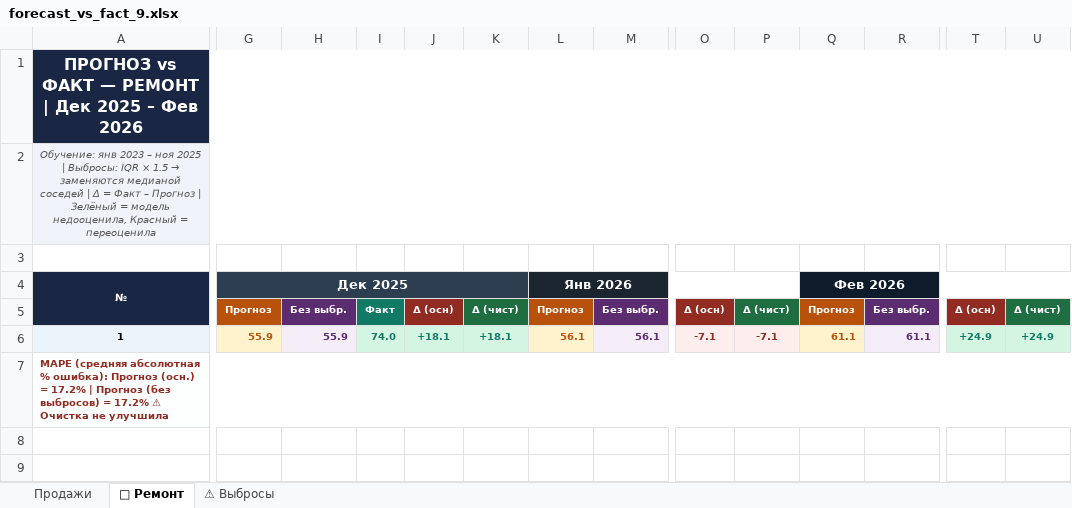
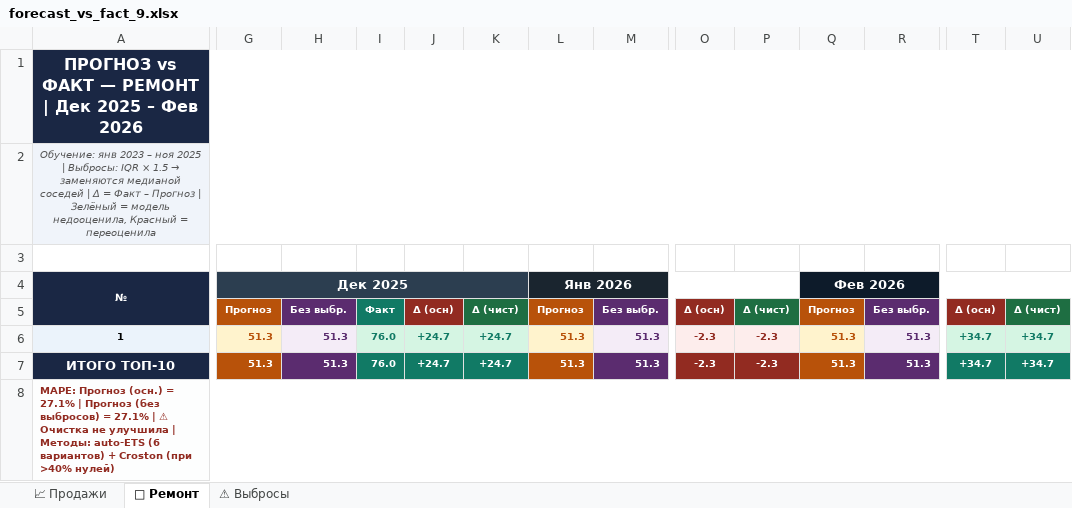
Before and after one commit to savejobar/Work, an Excel workbook: Forecast/forecast_vs_fact_9.xlsx, sheet 🔧 Ремонт, drawn as a sheet; only a part is shown, gaps mark what is left out; values as stored, in another font and other column widths than the file's, no borders; addresses are those after the commit; rows hold the shown columns only; the diff covers the shown part only; the diff names each change by its address in the sheet, - before the commit and + after, or states it on an @@ line.

```diff
--- a/Forecast/forecast_vs_fact_9.xlsx (sheet 🔧 Ремонт)
+++ b/Forecast/forecast_vs_fact_9.xlsx (sheet 🔧 Ремонт)
-sheet tab: Продажи
+sheet tab: 📈 Продажи
-G6: 55.9
+G6: 51.3
-H6: 55.9
+H6: 51.3
-I6: 74.0
+I6: 76.0
-J6: +18.1
+J6: +24.7
-K6: +18.1
+K6: +24.7
-L6: 56.1
+L6: 51.3
-M6: 56.1
+M6: 51.3
-O6: -7.1
+O6: -2.3
-P6: -7.1
+P6: -2.3
-Q6: 61.1
+Q6: 51.3
-R6: 61.1
+R6: 51.3
-T6: +24.9
+T6: +34.7
-U6: +24.9
+U6: +34.7
+row 7: ИТОГО ТОП-10 | 51.3 | 51.3 | 76.0 | +24.7 | +24.7 | 51.3 | 51.3 | -2.3 | -2.3 | 51.3 | 51.3 | +34.7 | +34.7
-A8: MAPE (средняя абсолютная % ошибка): Прогноз (осн.) = 17.2% | Прогноз (без выбросов) = 17.2% ⚠ Очистка не улучшила
+A8: MAPE: Прогноз (осн.) = 27.1% | Прогноз (без выбросов) = 27.1% | ⚠ Очистка не улучшила | Методы: auto-ETS (6 вариантов) + Croston (при >40% нулей)
```
Also changed, not shown: 7 edited cells elsewhere in this sheet, sheet 📈 Продажи, sheet ⚠ Выбросы, Forecast/audit_report.xlsx, Forecast/colored.xlsx, 5 other files.
